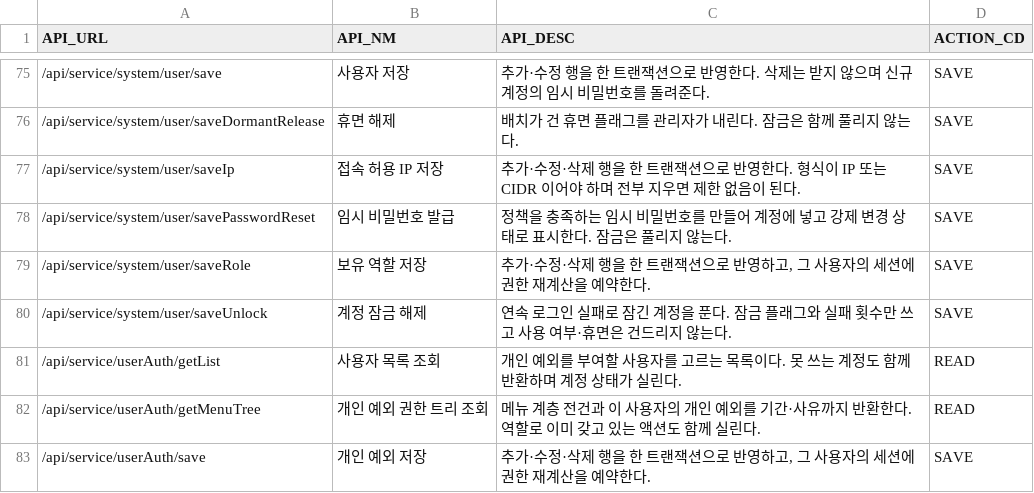
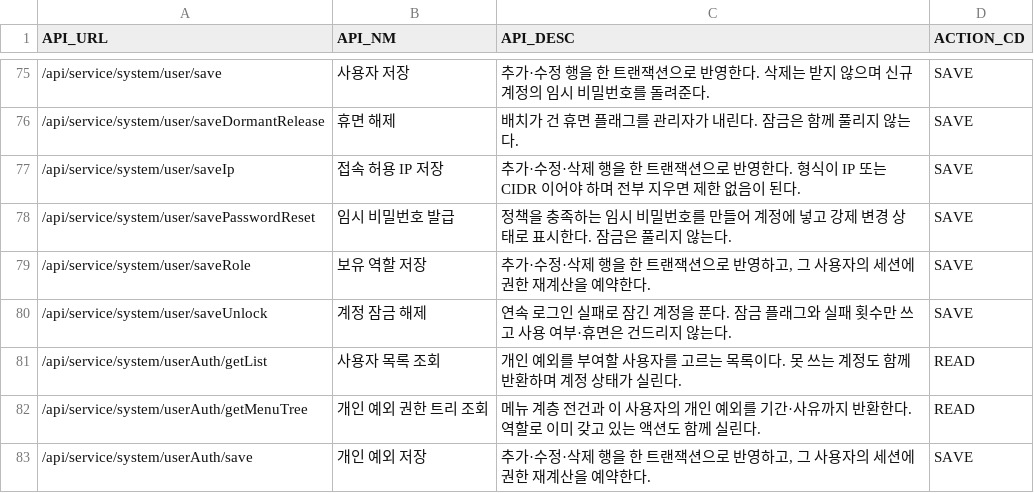
Before and after one commit to choijoobok/ai-agent, a CSV file: sources/backend/bootstrap/src/main/resources/db/changelog/data/006-init-api.csv, drawn as a sheet; only a part is shown, gaps mark what is left out.

Commit message:
feat: 개인 예외 권한 경로 이행 — system 단일 경로와 무결성을 고정
왜: 개인 예외 권한 컨트롤러·DTO·화면·메뉴·문서가 기존 경로에 남아 system 모듈 경계와 무별칭 이행 규칙을 어기고 있었다. 정식 경로 하나로 옮기고, 없는 계정 저장 거부와 구 경로 부재를 계약 테스트로 고정한다.

Agent: Codex

```diff
--- a/sources/backend/bootstrap/src/main/resources/db/changelog/data/006-init-api.csv
+++ b/sources/backend/bootstrap/src/main/resources/db/changelog/data/006-init-api.csv
@@ -80,4 +80,4 @@ API_URL,API_NM,API_DESC,ACTION_CD
 /api/service/system/user/saveUnlock,계정 잠금 해제,연속 로그인 실패로 잠긴 계정을 푼다. 잠금 플래그와 실패 횟수만 쓰고 사용 여부·휴면은 건드리지 않는다.,SAVE
-/api/service/userAuth/getList,사용자 목록 조회,개인 예외를 부여할 사용자를 고르는 목록이다. 못 쓰는 계정도 함께 반환하며 계정 상태가 실린다.,READ
-/api/service/userAuth/getMenuTree,개인 예외 권한 트리 조회,메뉴 계층 전건과 이 사용자의 개인 예외를 기간·사유까지 반환한다. 역할로 이미 갖고 있는 액션도 함께 실린다.,READ
-/api/service/userAuth/save,개인 예외 저장,"추가·수정·삭제 행을 한 트랜잭션으로 반영하고, 그 사용자의 세션에 권한 재계산을 예약한다.",SAVE
+/api/service/system/userAuth/getList,사용자 목록 조회,개인 예외를 부여할 사용자를 고르는 목록이다. 못 쓰는 계정도 함께 반환하며 계정 상태가 실린다.,READ
+/api/service/system/userAuth/getMenuTree,개인 예외 권한 트리 조회,메뉴 계층 전건과 이 사용자의 개인 예외를 기간·사유까지 반환한다. 역할로 이미 갖고 있는 액션도 함께 실린다.,READ
+/api/service/system/userAuth/save,개인 예외 저장,"추가·수정·삭제 행을 한 트랜잭션으로 반영하고, 그 사용자의 세션에 권한 재계산을 예약한다.",SAVE
```
Also changed, not shown: sources/backend/bootstrap/src/main/resources/db/changelog/data/003-init-menu.csv, sources/backend/bootstrap/src/main/resources/db/changelog/data/007-init-menu-api.csv, 23 other files.
